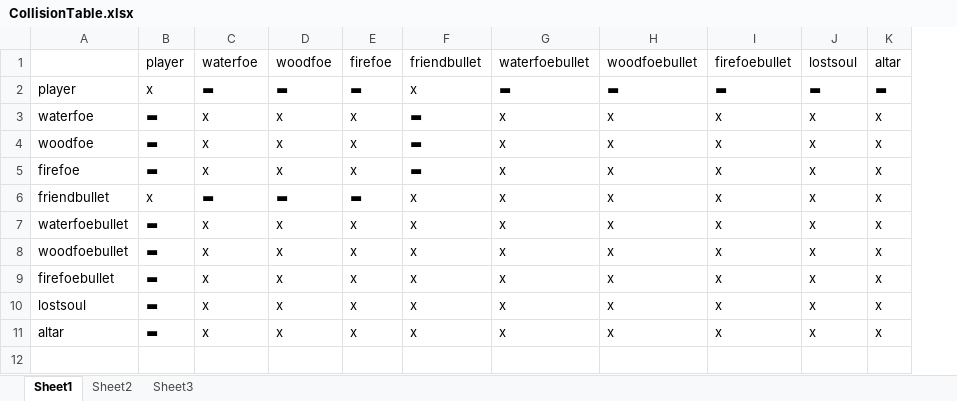
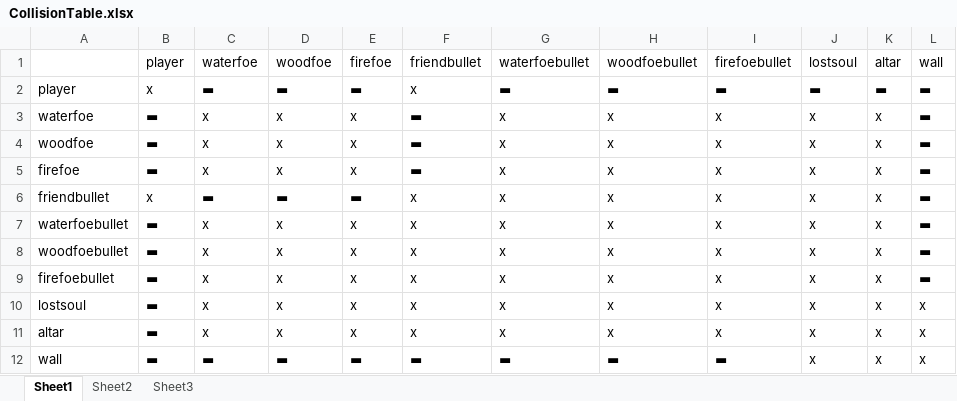
Before and after one commit to Picopic/Possession, an Excel workbook: Code/CollisionTable.xlsx, sheet Sheet1, drawn as a sheet; values as stored, in another font and other column widths than the file's, no borders; the diff names each change by its address in the sheet, - before the commit and + after, or states it on an @@ line.

Commit message:
Bug fixes + knockback + Start on walls
Bug fixes:
* fixat en bug när man sköt 2 skott samtidigt (i varandra)
* Ändrade om i hur collisionmap:en fungerar (nu behöver man bara skriva
in en form av collision. T.ex. Player->firefoe | och inte
player->firefoe, firefoe->player)
implementerade knockback till spelaren (mot fiender och väggar)
och har en grov start på väggar, påminn mig om att ha en frågestund
kring dem.

```diff
--- a/Code/CollisionTable.xlsx (sheet Sheet1)
+++ b/Code/CollisionTable.xlsx (sheet Sheet1)
+column L (wall), rows 2-11: ▬ | ▬ | ▬ | ▬ | ▬ | ▬ | ▬ | ▬ | x | x
+row 12: wall | ▬ | ▬ | ▬ | ▬ | ▬ | ▬ | ▬ | ▬ | x | x | x
```
Also changed, not shown: 18 other files.
